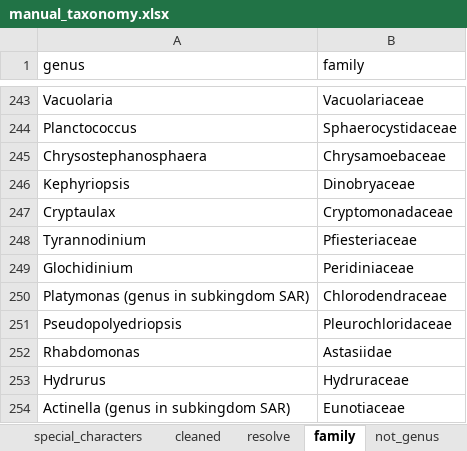
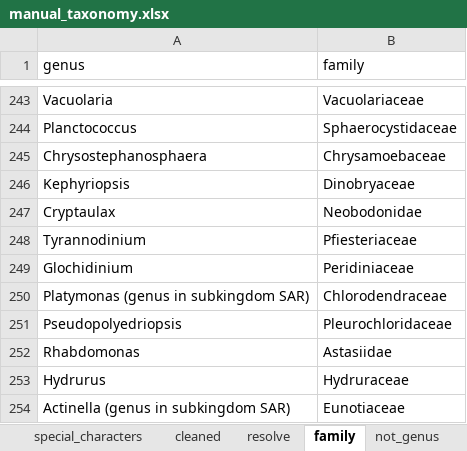
Before and after one commit to Alina-smith/Chapter_1_code, an Excel workbook: Raw_data/manual_taxonomy.xlsx, sheet family, drawn as a sheet; only a part is shown, gaps mark what is left out; values as stored, in another font and other column widths than the file's, no borders; the diff names each change by its address in the sheet, - before the commit and + after, or states it on an @@ line.

```diff
--- a/Raw_data/manual_taxonomy.xlsx (sheet family)
+++ b/Raw_data/manual_taxonomy.xlsx (sheet family)
-B247 (family): Cryptomonadaceae
+B247 (family): Neobodonidae
```
Also changed, not shown: sheet multi_updates, sheet order, 24 other files.
